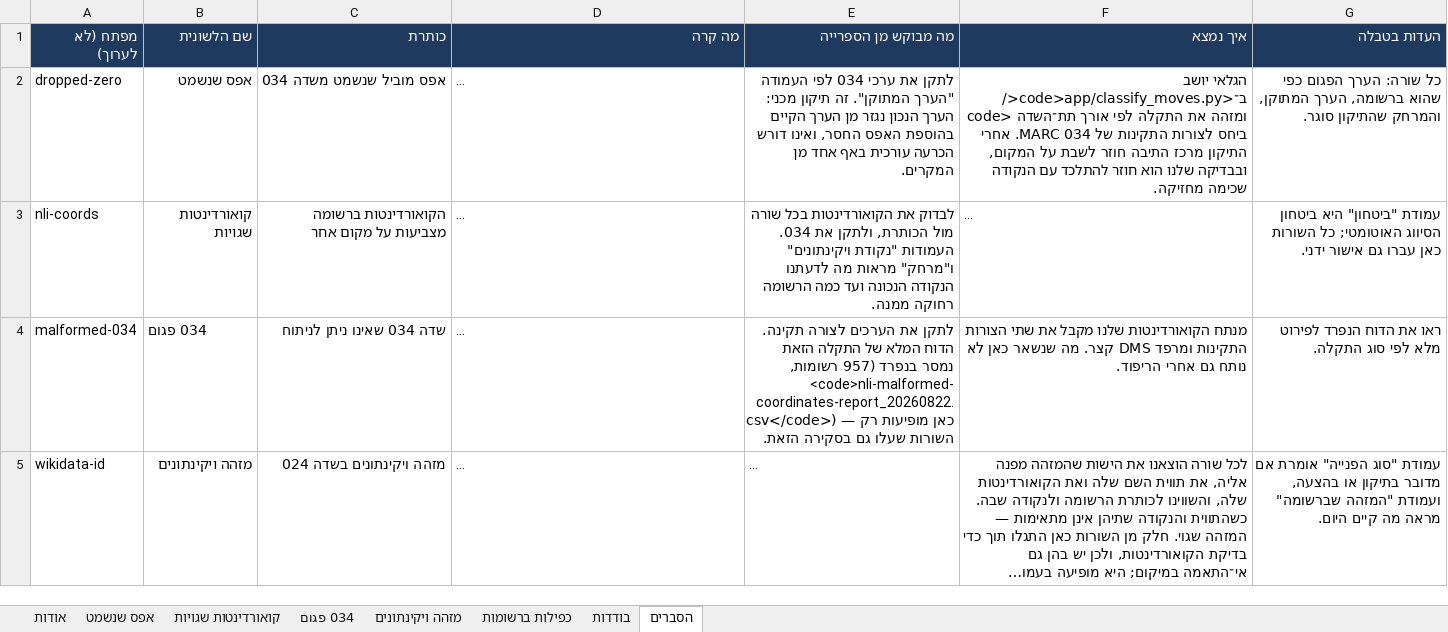
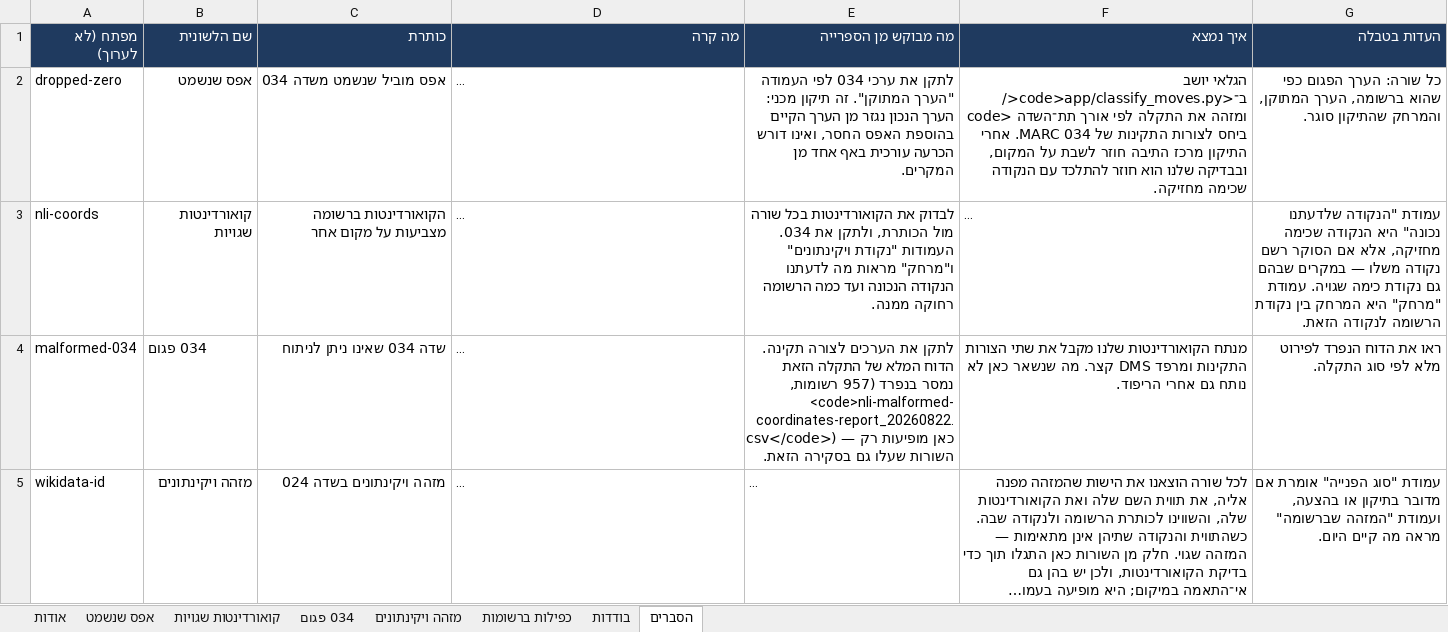
Before and after one commit to DigitalHDev/NLI-Update-Reports, an Excel workbook: docs/nli-report-20260922.xlsx, sheet הסברים, drawn as a sheet; only a part is shown; long unchanged cells end in …; values as stored, in another font and other column widths than the file's, no borders; the diff names each change by its address in the sheet, - before the commit and + after, or states it on an @@ line.

```diff
--- a/docs/nli-report-20260922.xlsx (sheet הסברים)
+++ b/docs/nli-report-20260922.xlsx (sheet הסברים)
-G3 (העדות בטבלה): עמודת "ביטחון" היא ביטחון הסיווג האוטומטי; כל השורות כאן עברו גם אישור ידני.
+G3 (העדות בטבלה): עמודת "הנקודה שלדעתנו נכונה" היא הנקודה שכימה מחזיקה, אלא אם הסוקר רשם נקודה משלו — במקרים שבהם גם נקודת כימה שגויה. עמודת "מרחק" היא המרחק בין נקודת הרשומה לנקודה הזאת.
```
Also changed, not shown: sheet קואורדינטות שגויות, 4 other files.
